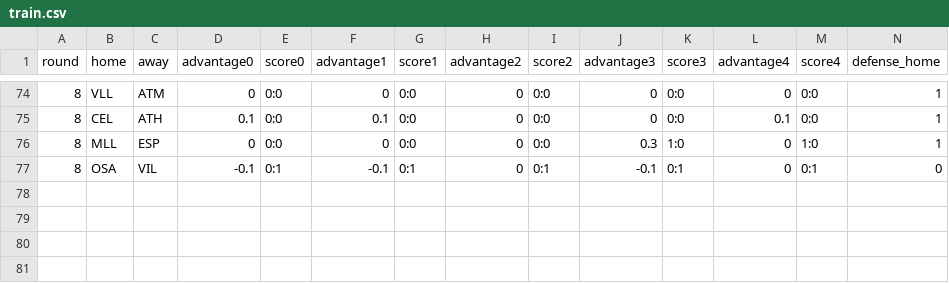
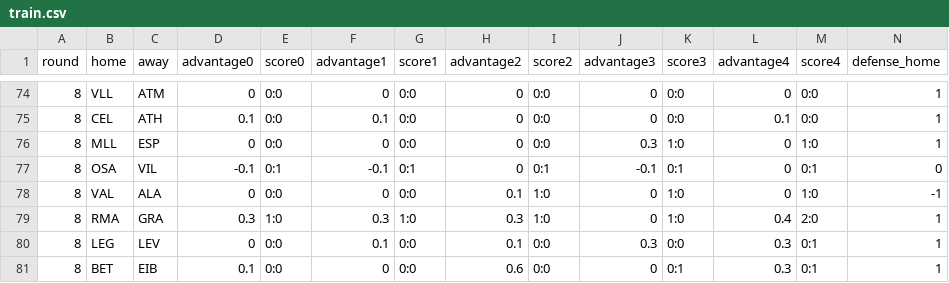
Before and after one commit to vinnie1225h/fb, a CSV file: train.csv, drawn as a sheet; only a part is shown, gaps mark what is left out; rows hold the shown columns only; the diff names each change by its address in the sheet, - before the commit and + after, or states it on an @@ line.

Commit message:
New data added.

```diff
--- a/train.csv
+++ b/train.csv
+row 78: 8 | VAL | ALA | 0 | 0:0 | 0 | 0:0 | 0.1 | 1:0 | 0 | 1:0 | 0 | 1:0 | -1
+row 79: 8 | RMA | GRA | 0.3 | 1:0 | 0.3 | 1:0 | 0.3 | 1:0 | 0 | 1:0 | 0.4 | 2:0 | 1
+row 80: 8 | LEG | LEV | 0 | 0:0 | 0.1 | 0:0 | 0.1 | 0:0 | 0.3 | 0:0 | 0.3 | 0:1 | 1
+row 81: 8 | BET | EIB | 0.1 | 0:0 | 0 | 0:0 | 0.6 | 0:0 | 0 | 0:1 | 0.3 | 0:1 | 1
```
Also changed, not shown: 1 other file.
